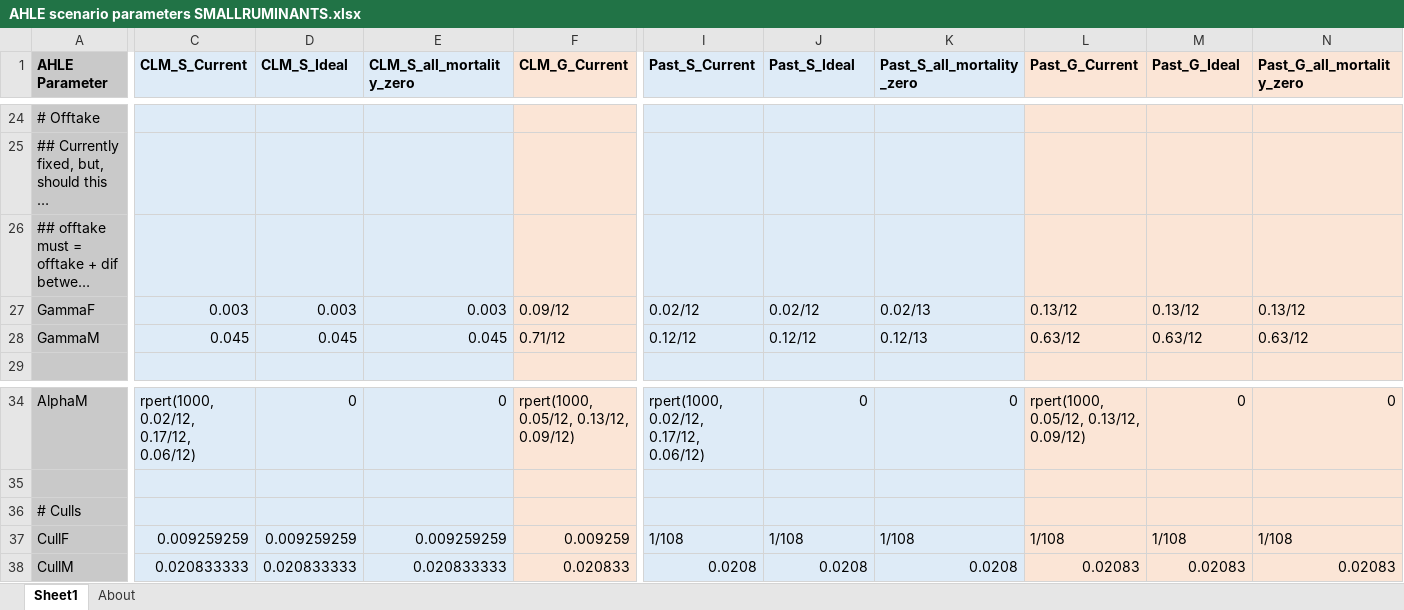
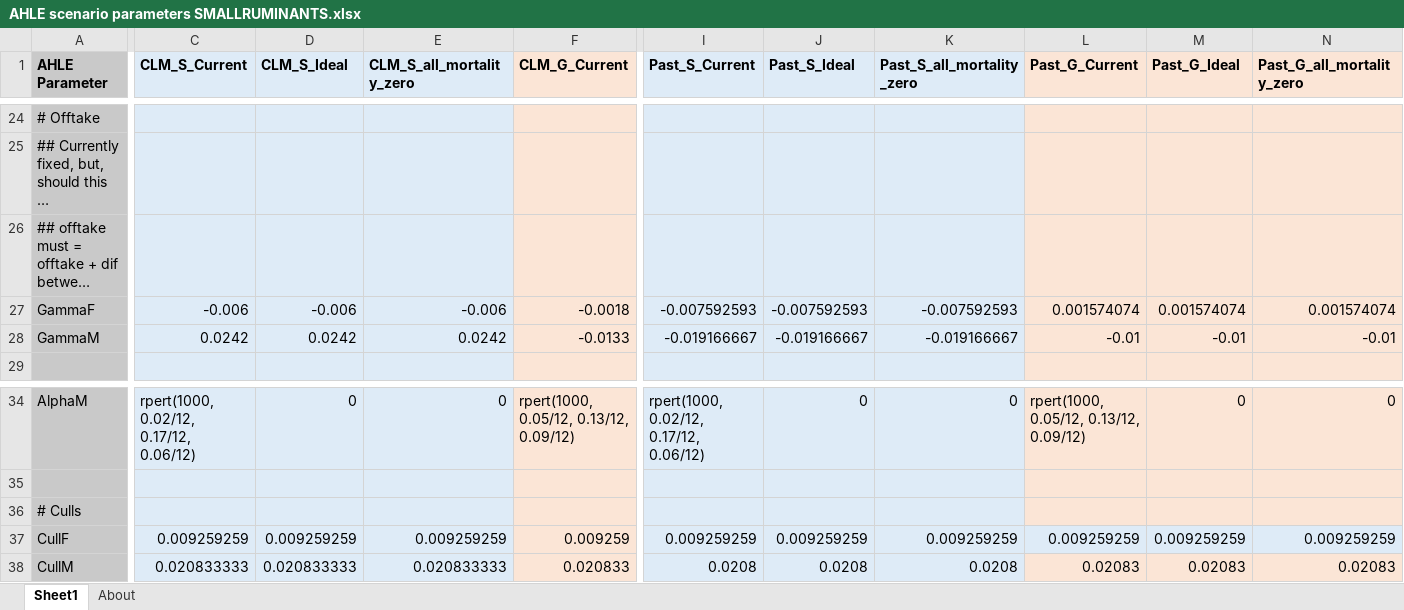
Before and after one commit to GBADsInformatics/GBADsLiverpool, an Excel workbook: Ethiopia Workspace/Code and Control Files/Disease specific attribution/scenarios/AHLE scenario parameters SMALLRUMINANTS.xlsx, sheet Sheet1, drawn as a sheet; only a part is shown, gaps mark what is left out; long unchanged cells end in …; values as stored, in another font and other column widths than the file's, no borders; the diff covers the shown part only; the diff names each change by its address in the sheet, - before the commit and + after, or states it on an @@ line.

Commit message:
Updated current and ideal scenarios. Rerun models. New results.
Updated current and ideal scenarios in "AHLE scenario parameters SMALLRUMINANTS".
New version provided by Wudu was previously named "AHLE scenario parameters-last updated 20230801 for less scenario".

```diff
--- a/Ethiopia Workspace/Code and Control Files/Disease specific attribution/scenarios/AHLE scenario parameters SMALLRUMINANTS.xlsx (sheet Sheet1)
+++ b/Ethiopia Workspace/Code and Control Files/Disease specific attribution/scenarios/AHLE scenario parameters SMALLRUMINANTS.xlsx (sheet Sheet1)
-C27 (CLM_S_Current): 0.003
+C27 (CLM_S_Current): -0.006
-D27 (CLM_S_Ideal): 0.003
+D27 (CLM_S_Ideal): -0.006
-E27 (CLM_S_all_mortality_zero): 0.003
+E27 (CLM_S_all_mortality_zero): -0.006
-F27 (CLM_G_Current): 0.09/12
+F27 (CLM_G_Current): -0.0018
-I27 (Past_S_Current): 0.02/12
+I27 (Past_S_Current): -0.007592593
-J27 (Past_S_Ideal): 0.02/12
+J27 (Past_S_Ideal): -0.007592593
-K27 (Past_S_all_mortality_zero): 0.02/13
+K27 (Past_S_all_mortality_zero): -0.007592593
-L27 (Past_G_Current): 0.13/12
+L27 (Past_G_Current): 0.001574074
-M27 (Past_G_Ideal): 0.13/12
+M27 (Past_G_Ideal): 0.001574074
-N27 (Past_G_all_mortality_zero): 0.13/12
+N27 (Past_G_all_mortality_zero): 0.001574074
-C28 (CLM_S_Current): 0.045
+C28 (CLM_S_Current): 0.0242
-D28 (CLM_S_Ideal): 0.045
+D28 (CLM_S_Ideal): 0.0242
-E28 (CLM_S_all_mortality_zero): 0.045
+E28 (CLM_S_all_mortality_zero): 0.0242
-F28 (CLM_G_Current): 0.71/12
+F28 (CLM_G_Current): -0.0133
-I28 (Past_S_Current): 0.12/12
+I28 (Past_S_Current): -0.019166667
-J28 (Past_S_Ideal): 0.12/12
+J28 (Past_S_Ideal): -0.019166667
-K28 (Past_S_all_mortality_zero): 0.12/13
+K28 (Past_S_all_mortality_zero): -0.019166667
-L28 (Past_G_Current): 0.63/12
+L28 (Past_G_Current): -0.01
-M28 (Past_G_Ideal): 0.63/12
+M28 (Past_G_Ideal): -0.01
-N28 (Past_G_all_mortality_zero): 0.63/12
+N28 (Past_G_all_mortality_zero): -0.01
-I37 (Past_S_Current): 1/108
+I37 (Past_S_Current): 0.009259259
-J37 (Past_S_Ideal): 1/108
+J37 (Past_S_Ideal): 0.009259259
-K37 (Past_S_all_mortality_zero): 1/108
+K37 (Past_S_all_mortality_zero): 0.009259259
-L37 (Past_G_Current): 1/108
+L37 (Past_G_Current): 0.009259259
-L37:N37 fill: #FBE5D6
+L37:N37 fill: #DEEBF7
-M37 (Past_G_Ideal): 1/108
+M37 (Past_G_Ideal): 0.009259259
-N37 (Past_G_all_mortality_zero): 1/108
+N37 (Past_G_all_mortality_zero): 0.009259259
```
Also changed, not shown: 4 edited cells elsewhere in this sheet, Ethiopia Workspace/Code and Control Files/Disease specific attribution/scenarios/sr_disease_scenarios.xlsx, 2 other files.
